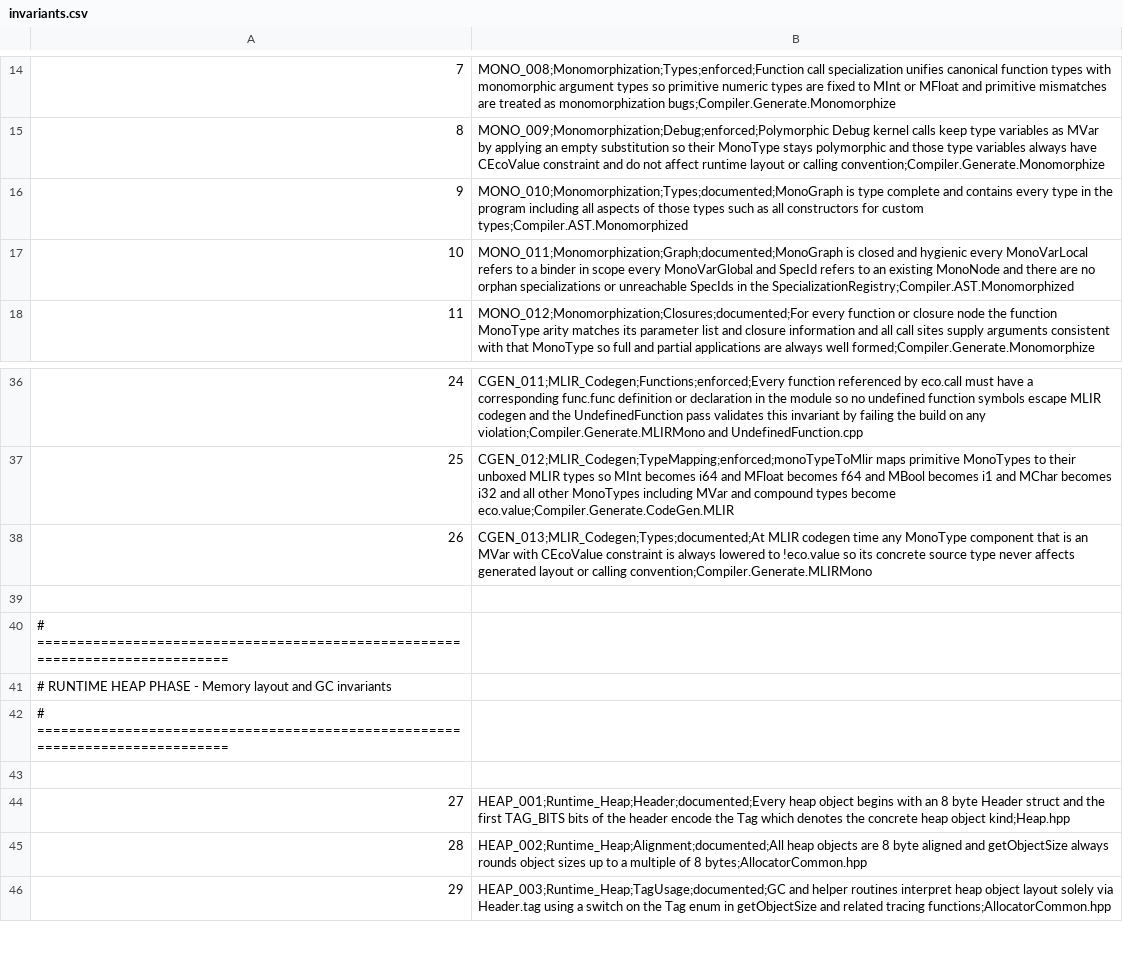
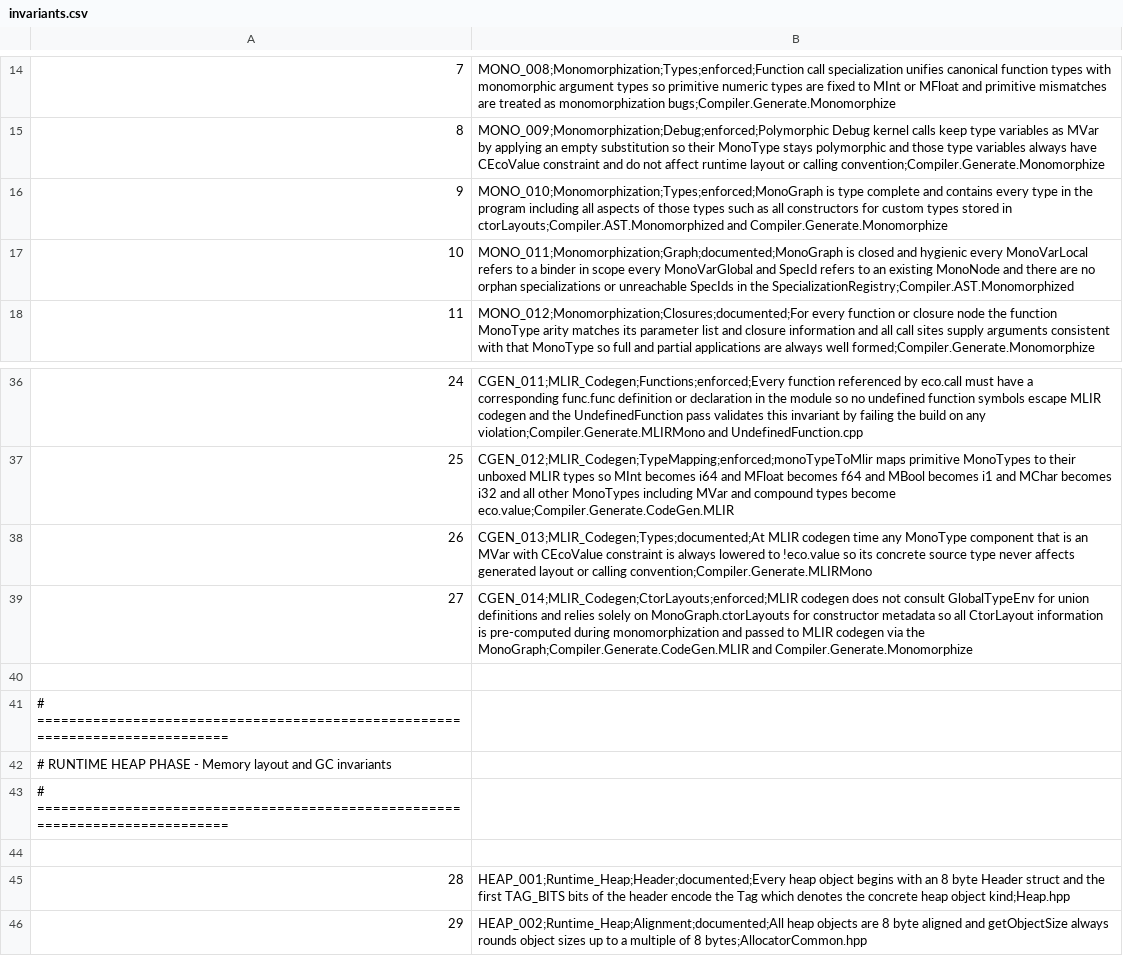
Before and after one commit to eco-lang/eco-runtime, a CSV file: design_docs/invariants.csv, drawn as a sheet; only a part is shown, gaps mark what is left out; the shorter side is filled out with more unchanged rows; addresses are those after the commit; the diff names each change by its address in the sheet, - before the commit and + after, or states it on an @@ line.

Commit message:
Added new invariant.

```diff
--- a/design_docs/invariants.csv
+++ b/design_docs/invariants.csv
-B16: MONO_010;Monomorphization;Types;documented;MonoGraph is type complete and contains every type in the program including all aspects of those types such as all constructors for custom types;Compiler.AST.Monomorphized
+B16: MONO_010;Monomorphization;Types;enforced;MonoGraph is type complete and contains every type in the program including all aspects of those types such as all constructors for custom types stored in ctorLayouts;Compiler.AST.Monomorphized and Compiler.Generate.Monomorphize
+row 39: 27 | CGEN_014;MLIR_Codegen;CtorLayouts;enforced;MLIR codegen does not consult GlobalTypeEnv for union definitions and relies solely on MonoGraph.ctorLayouts for constructor metadata so all CtorLayout information is pre-computed during monomorphization and passed to MLIR codegen via the MonoGraph;Compiler.Generate.CodeGen.MLIR and Compiler.Generate.Monomorphize
@@ column A renumbered from row 45 down @@
```
